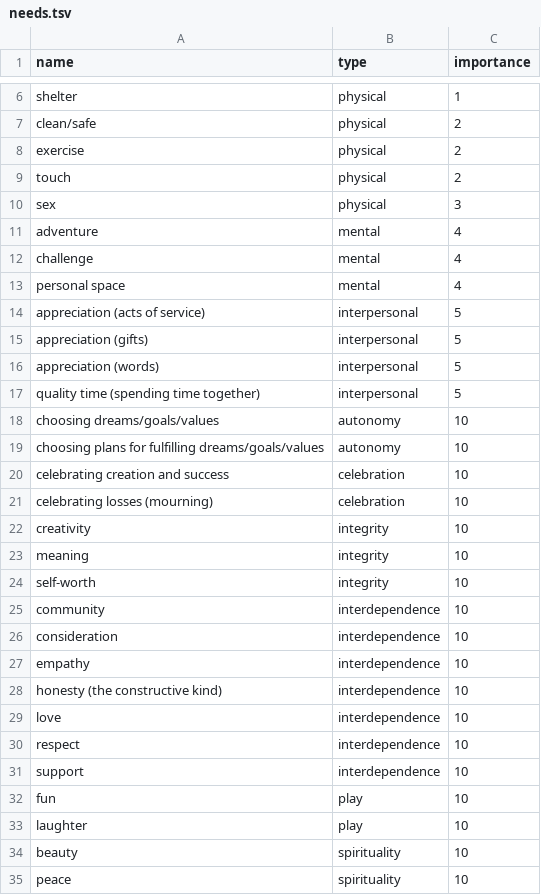
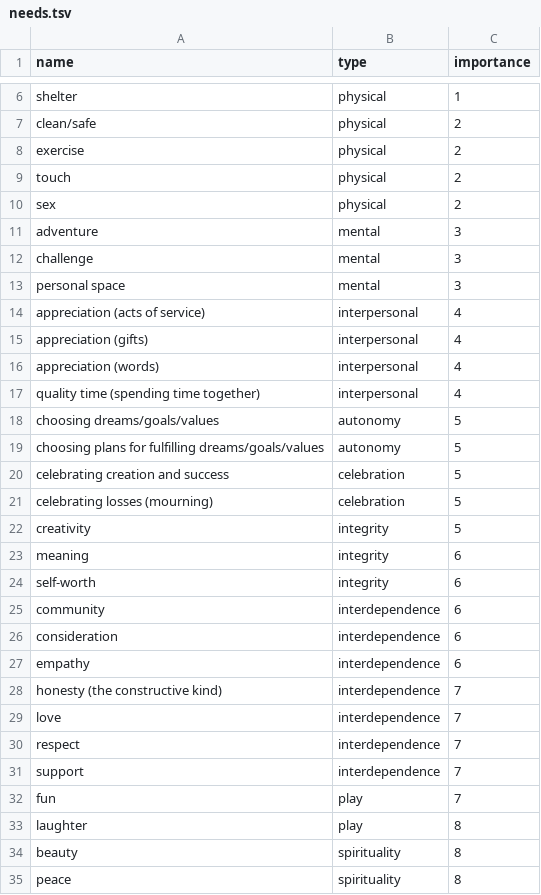
Before and after one commit to jnnnnn/jnnnnn.github.io, a TSV file: needs/needs.tsv, drawn as a sheet; only a part is shown, gaps mark what is left out.

```diff
--- a/needs/needs.tsv
+++ b/needs/needs.tsv
@@ -9,27 +9,27 @@ exercise	physical	2
 touch	physical	2
-sex	physical	3
-adventure	mental	4
-challenge	mental	4
-personal space	mental	4
-appreciation (acts of service)	interpersonal	5
-appreciation (gifts)	interpersonal	5
-appreciation (words)	interpersonal	5
-quality time (spending time together)	interpersonal	5
-choosing dreams/goals/values	autonomy	10
-choosing plans for fulfilling dreams/goals/values	autonomy	10
-celebrating creation and success	celebration	10
-celebrating losses (mourning)	celebration	10
-creativity	integrity	10
-meaning	integrity	10
-self-worth	integrity	10
-community	interdependence	10
-consideration	interdependence	10
-empathy	interdependence	10
-honesty (the constructive kind)	interdependence	10
-love	interdependence	10
-respect	interdependence	10
-support	interdependence	10
-fun	play	10
-laughter	play	10
-beauty	spirituality	10
-peace	spirituality	10
+sex	physical	2
+adventure	mental	3
+challenge	mental	3
+personal space	mental	3
+appreciation (acts of service)	interpersonal	4
+appreciation (gifts)	interpersonal	4
+appreciation (words)	interpersonal	4
+quality time (spending time together)	interpersonal	4
+choosing dreams/goals/values	autonomy	5
+choosing plans for fulfilling dreams/goals/values	autonomy	5
+celebrating creation and success	celebration	5
+celebrating losses (mourning)	celebration	5
+creativity	integrity	5
+meaning	integrity	6
+self-worth	integrity	6
+community	interdependence	6
+consideration	interdependence	6
+empathy	interdependence	6
+honesty (the constructive kind)	interdependence	7
+love	interdependence	7
+respect	interdependence	7
+support	interdependence	7
+fun	play	7
+laughter	play	8
+beauty	spirituality	8
+peace	spirituality	8
```
Also changed, not shown: 1 other file.
